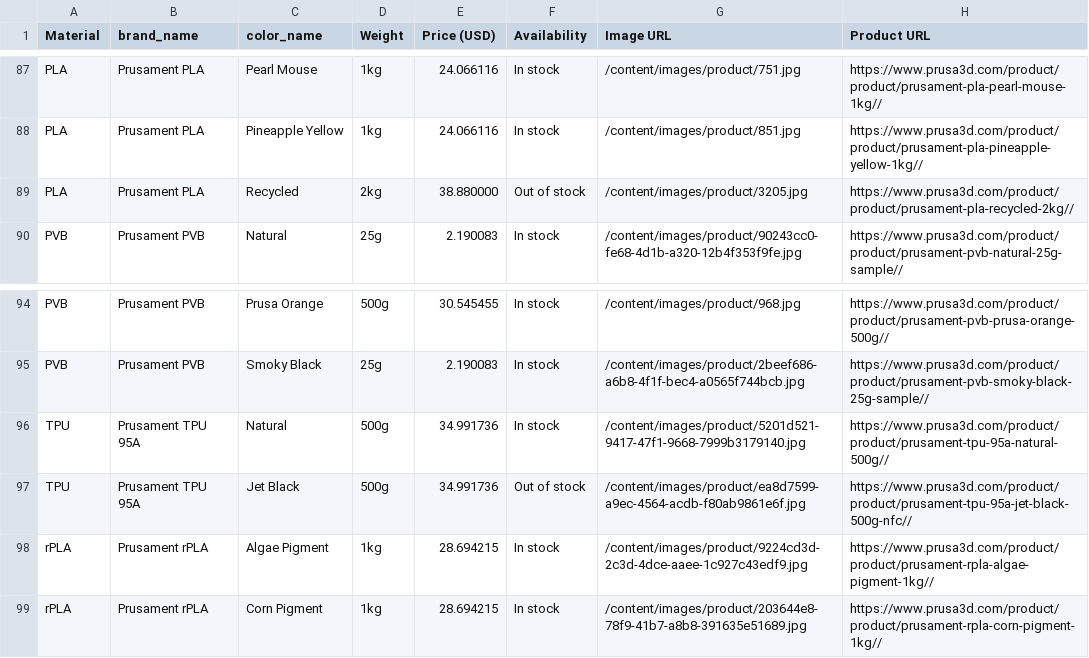
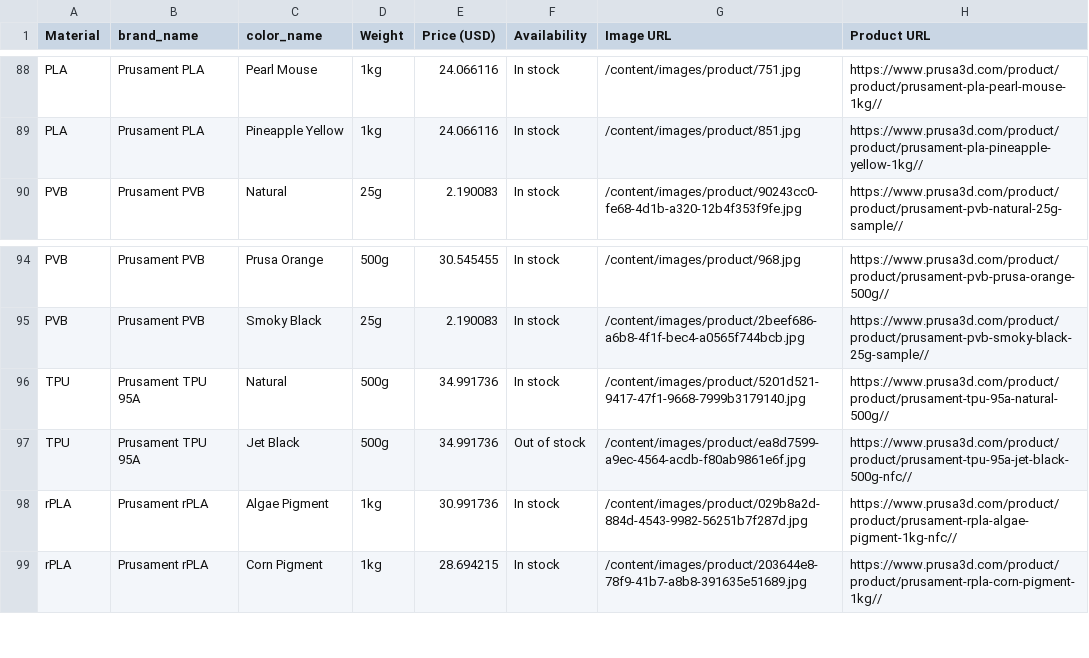
Before and after one commit to TechnicaVivunt/PCBD-ThePrintChipCodexDatabase, a CSV file: dbworker/prusament_filament_index.csv, drawn as a sheet; only a part is shown, gaps mark what is left out; the diff covers the shown part only.

```diff
--- a/dbworker/prusament_filament_index.csv
+++ b/dbworker/prusament_filament_index.csv
@@ -88,3 +89,2 @@ PLA,Prusament PLA,Pearl Mouse,1kg,24.066116,In stock,/content/images/product/751
 PLA,Prusament PLA,Pineapple Yellow,1kg,24.066116,In stock,/content/images/product/851.jpg,https://www.prusa3d.com/product/product/prusament-pla-pineapple-yellow-1kg//
-PLA,Prusament PLA,Recycled,2kg,38.880000,Out of stock,/content/images/product/3205.jpg,https://www.prusa3d.com/product/product/prusament-pla-recycled-2kg//
 PVB,Prusament PVB,Natural,25g,2.190083,In stock,/content/images/product/90243cc0-fe68-4d1b-a320-12b4f353f9fe.jpg,https://www.prusa3d.com/product/product/prusament-pvb-natural-25g-sample//
@@ -97,3 +97,3 @@ TPU,Prusament TPU 95A,Natural,500g,34.991736,In stock,/content/images/product/52
 TPU,Prusament TPU 95A,Jet Black,500g,34.991736,Out of stock,/content/images/product/ea8d7599-a9ec-4564-acdb-f80ab9861e6f.jpg,https://www.prusa3d.com/product/product/prusament-tpu-95a-jet-black-500g-nfc//
-rPLA,Prusament rPLA,Algae Pigment,1kg,28.694215,In stock,/content/images/product/9224cd3d-2c3d-4dce-aaee-1c927c43edf9.jpg,https://www.prusa3d.com/product/product/prusament-rpla-algae-pigment-1kg//
+rPLA,Prusament rPLA,Algae Pigment,1kg,30.991736,In stock,/content/images/product/029b8a2d-884d-4543-9982-56251b7f287d.jpg,https://www.prusa3d.com/product/product/prusament-rpla-algae-pigment-1kg-nfc//
 rPLA,Prusament rPLA,Corn Pigment,1kg,28.694215,In stock,/content/images/product/203644e8-78f9-41b7-a8b8-391635e51689.jpg,https://www.prusa3d.com/product/product/prusament-rpla-corn-pigment-1kg//
```
Also changed, not shown: 3 added rows, 2 removed rows and 14 edited cells elsewhere in this file, 1 other file.
